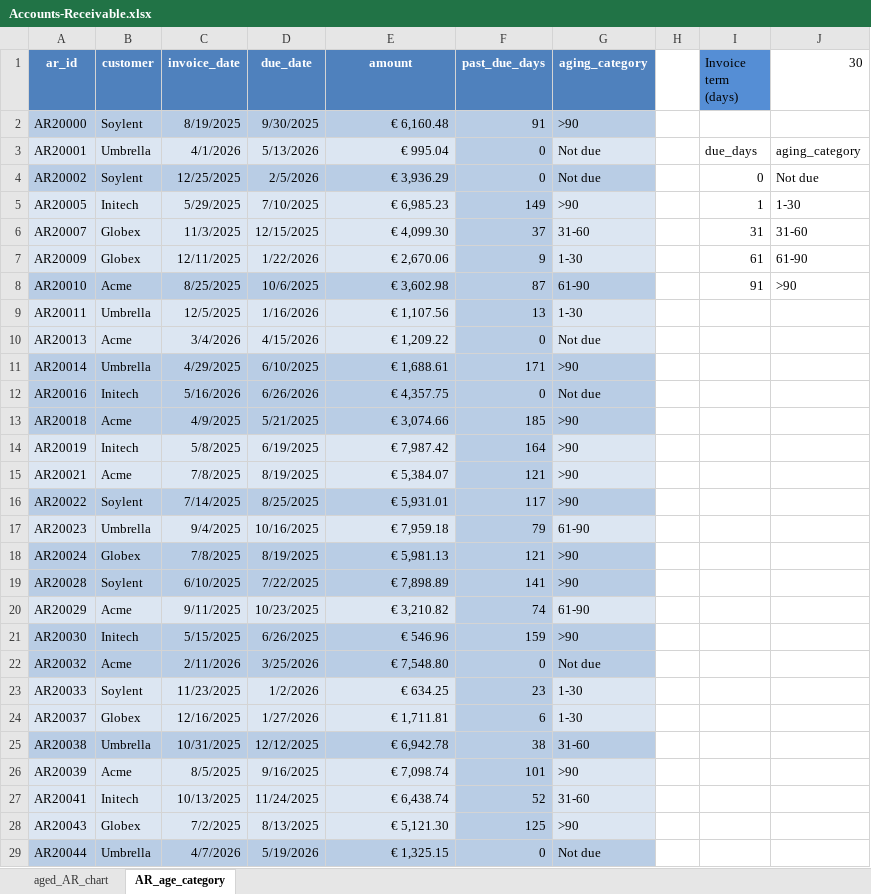
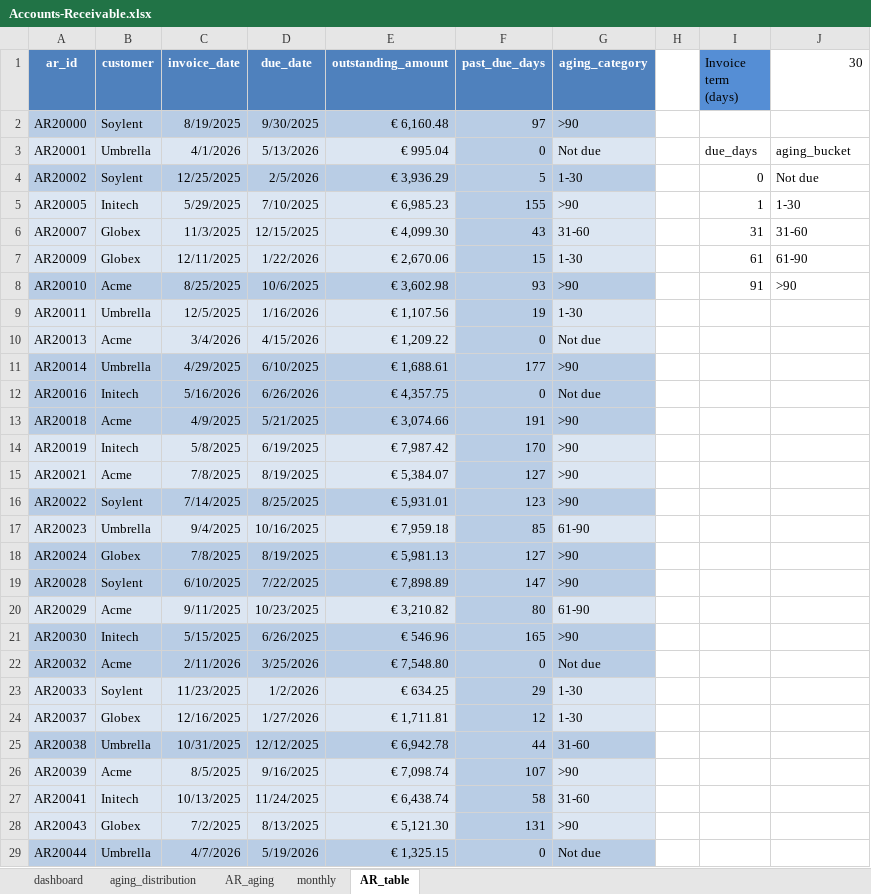
Before and after one commit to sabrinaasri/excel-projects, an Excel workbook: AR-aging-report/Accounts-Receivable.xlsx, sheet AR_table, drawn as a sheet; only a part is shown; values as stored, in another font and other column widths than the file's, no borders; table styles not drawn; the diff covers the shown part only; the diff names each change by its address in the sheet, - before the commit and + after, or states it on an @@ line.

```diff
--- a/AR-aging-report/Accounts-Receivable.xlsx (sheet AR_table)
+++ b/AR-aging-report/Accounts-Receivable.xlsx (sheet AR_table)
-sheet tab: AR_age_category
+sheet tab: AR_table
-sheet tab: aged_AR_chart
+sheet tab: dashboard
+sheet tab: aging_distribution
+sheet tab: AR_aging
+sheet tab: monthly
-E1: amount
+E1: outstanding_amount
-F2 (past_due_days): 91
+F2 (past_due_days): 97
-J3 (30): aging_category
+J3 (30): aging_bucket
-F4 (past_due_days): 0
+F4 (past_due_days): 5
-G4 (aging_category): Not due
+G4 (aging_category): 1-30
-F5 (past_due_days): 149
+F5 (past_due_days): 155
-F6 (past_due_days): 37
+F6 (past_due_days): 43
-F7 (past_due_days): 9
+F7 (past_due_days): 15
-F8 (past_due_days): 87
+F8 (past_due_days): 93
-G8 (aging_category): 61-90
+G8 (aging_category): >90
-F9 (past_due_days): 13
+F9 (past_due_days): 19
-F11 (past_due_days): 171
+F11 (past_due_days): 177
-F13 (past_due_days): 185
+F13 (past_due_days): 191
-F14 (past_due_days): 164
+F14 (past_due_days): 170
-F15 (past_due_days): 121
+F15 (past_due_days): 127
-F16 (past_due_days): 117
+F16 (past_due_days): 123
-F17 (past_due_days): 79
+F17 (past_due_days): 85
-F18 (past_due_days): 121
+F18 (past_due_days): 127
-F19 (past_due_days): 141
+F19 (past_due_days): 147
-F20 (past_due_days): 74
+F20 (past_due_days): 80
-F21 (past_due_days): 159
+F21 (past_due_days): 165
-F23 (past_due_days): 23
+F23 (past_due_days): 29
-F24 (past_due_days): 6
+F24 (past_due_days): 12
-F25 (past_due_days): 38
+F25 (past_due_days): 44
-F26 (past_due_days): 101
+F26 (past_due_days): 107
-F27 (past_due_days): 52
+F27 (past_due_days): 58
-F28 (past_due_days): 125
+F28 (past_due_days): 131
```
Also changed, not shown: 471 edited cells elsewhere in this sheet, formulas that keep their value, charts or pictures, 11 other files.
